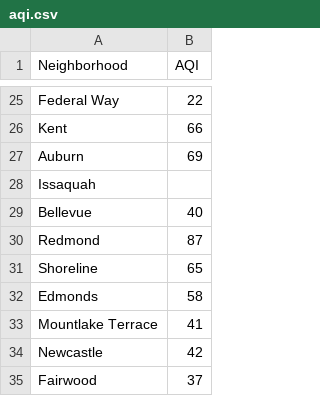
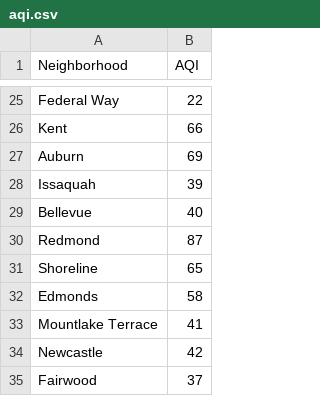
Before and after one commit to reetahan/boilermake18, a CSV file: aqi.csv, drawn as a sheet; only a part is shown, gaps mark what is left out.

Commit message:
Update aqi.csv

```diff
--- a/aqi.csv
+++ b/aqi.csv
@@ -27,3 +27,3 @@ Kent,66
 Auburn,69
-Issaquah,
+Issaquah,39
 Bellevue,40
```
